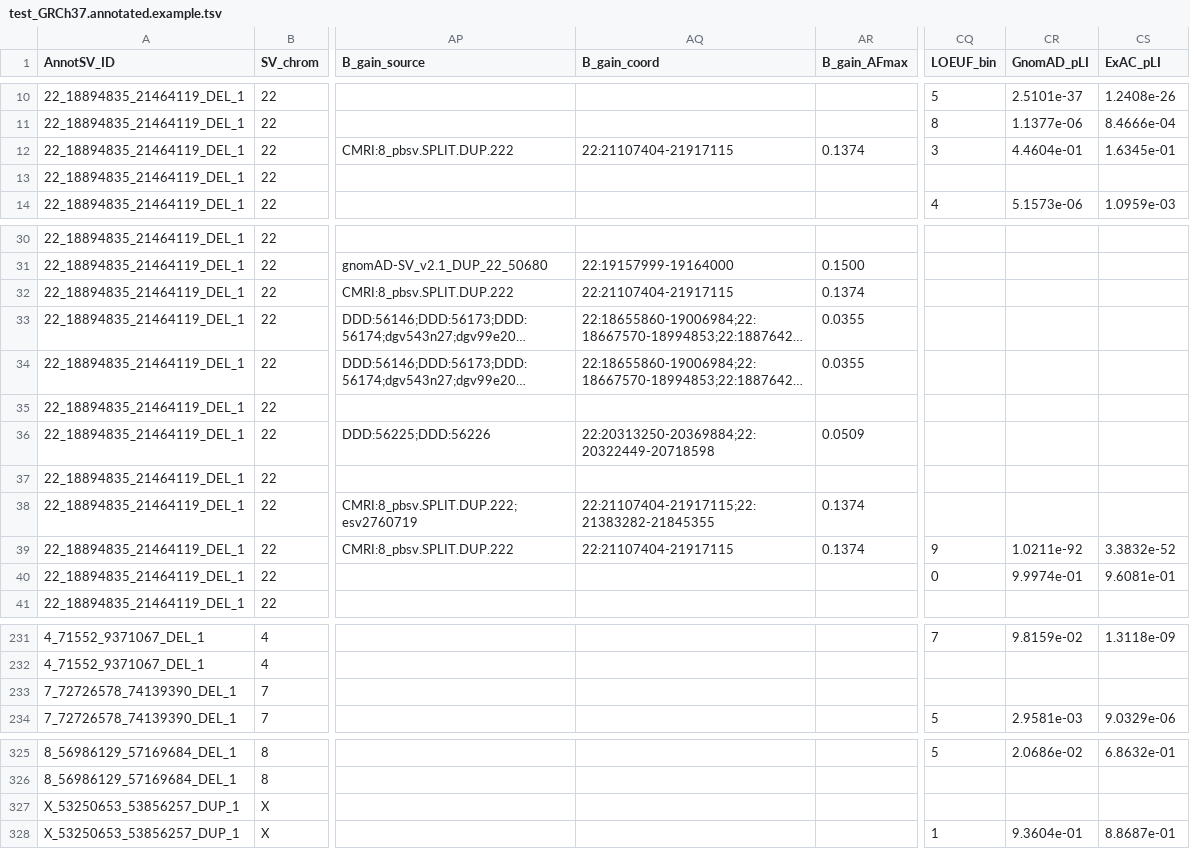
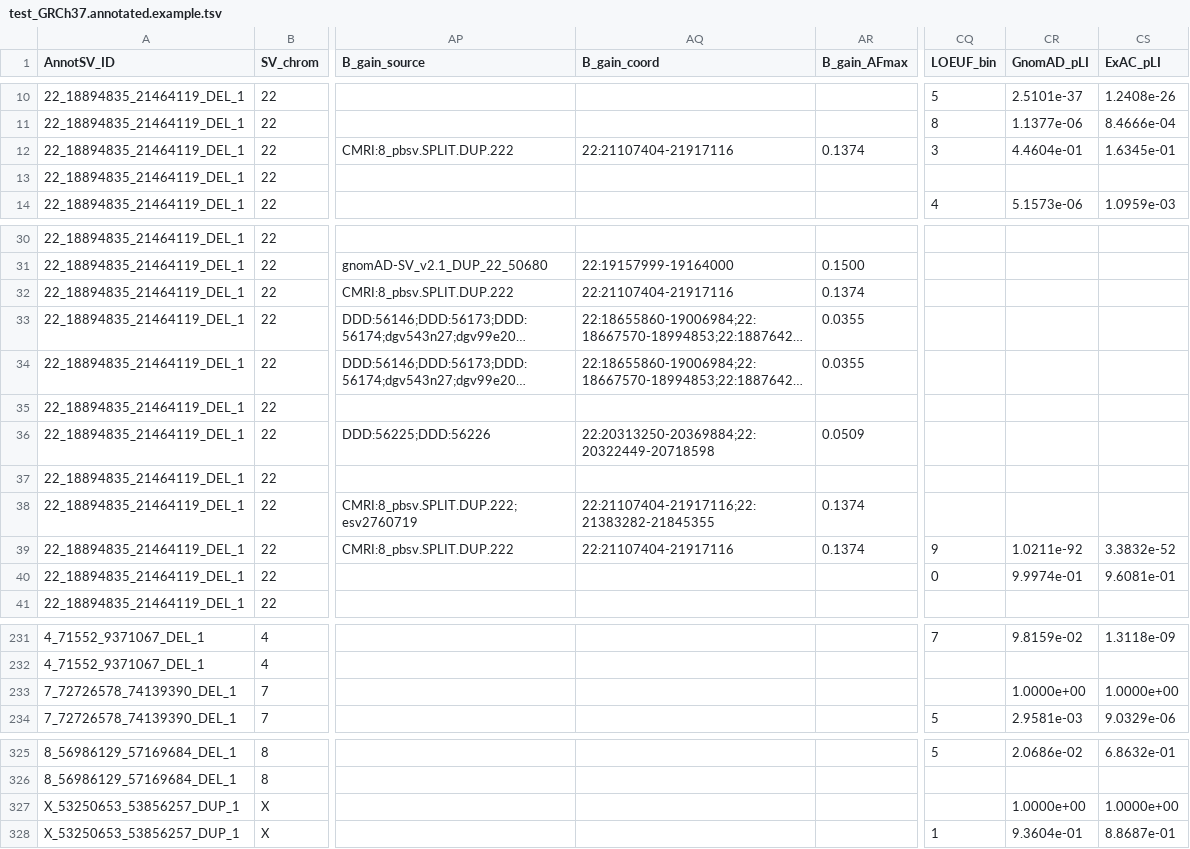
Before and after one commit to lgmgeo/AnnotSV, a TSV file: share/doc/AnnotSV/Example/test_GRCh37.annotated.example.tsv, drawn as a sheet; only a part is shown, gaps mark what is left out; long unchanged cells end in …; the diff covers the shown part only; the diff names each change by its address in the sheet, - before the commit and + after, or states it on an @@ line.

```diff
--- a/share/doc/AnnotSV/Example/test_GRCh37.annotated.example.tsv
+++ b/share/doc/AnnotSV/Example/test_GRCh37.annotated.example.tsv
-AQ12 (B_gain_coord): 22:21107404-21917115
+AQ12 (B_gain_coord): 22:21107404-21917116
-AQ32 (B_gain_coord): 22:21107404-21917115
+AQ32 (B_gain_coord): 22:21107404-21917116
-AQ38 (B_gain_coord): 22:21107404-21917115;22:21383282-21845355
+AQ38 (B_gain_coord): 22:21107404-21917116;22:21383282-21845355
-AQ39 (B_gain_coord): 22:21107404-21917115
+AQ39 (B_gain_coord): 22:21107404-21917116
-CR233 (GnomAD_pLI): (empty)
+CR233 (GnomAD_pLI): 1.0000e+00
-CS233 (ExAC_pLI): (empty)
+CS233 (ExAC_pLI): 1.0000e+00
-CR327 (GnomAD_pLI): (empty)
+CR327 (GnomAD_pLI): 1.0000e+00
-CS327 (ExAC_pLI): (empty)
+CS327 (ExAC_pLI): 1.0000e+00
```
Also changed, not shown: 28 edited cells elsewhere in this file, 10 other files.
